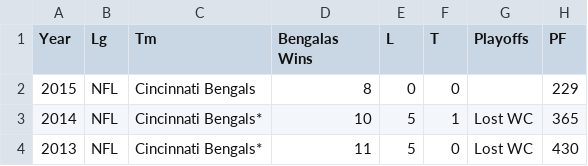
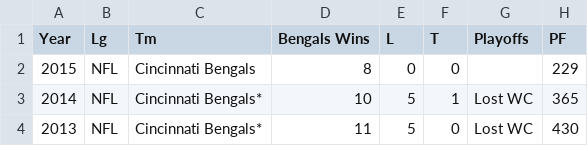
Before and after one commit to neurek88/Final-Project, a CSV file: data/bengals_history.csv, drawn as a sheet; only a part is shown; the diff names each change by its address in the sheet, - before the commit and + after, or states it on an @@ line.

```diff
--- a/data/bengals_history.csv
+++ b/data/bengals_history.csv
-D1: Bengalas Wins
+D1: Bengals Wins
```
Also changed, not shown: 2 other files.
